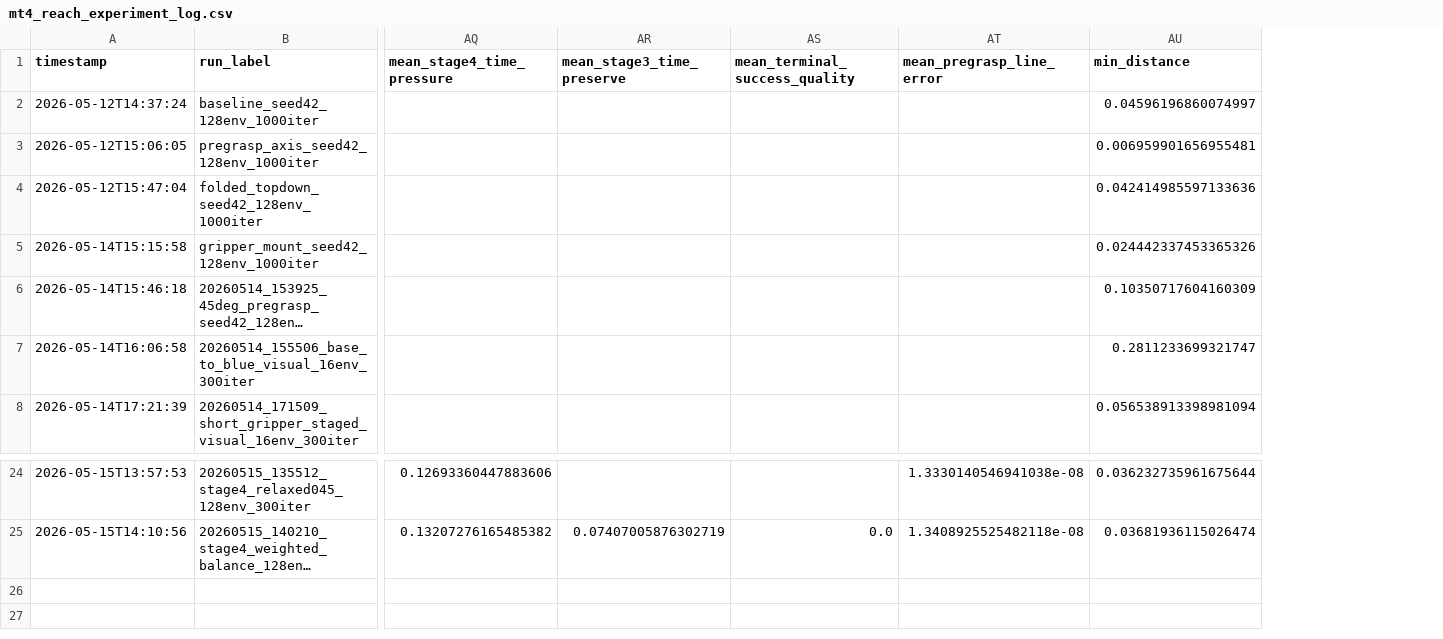
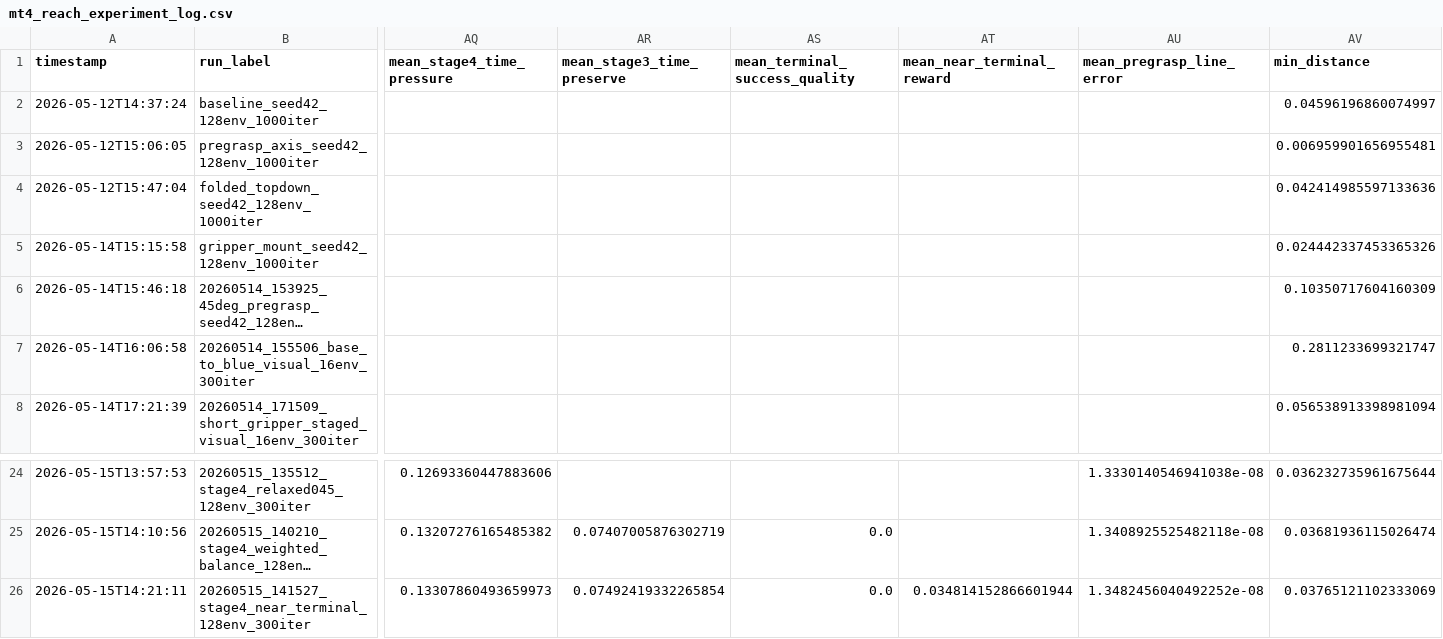
Before and after one commit to ndjrasp32/robotarm_student, a CSV file: experiments/mt4_reach_experiment_log.csv, drawn as a sheet; only a part is shown, gaps mark what is left out; long unchanged cells end in …; rows hold the shown columns only; the diff names each change by its address in the sheet, - before the commit and + after, or states it on an @@ line.

Commit message:
Add near-terminal stage4 reward experiment

```diff
--- a/experiments/mt4_reach_experiment_log.csv
+++ b/experiments/mt4_reach_experiment_log.csv
+column AT (mean_near_terminal_reward), empty
+row 26: 2026-05-15T14:21:11 | 20260515_141527_stage4_near_terminal_128env_300iter | 0.13307860493659973 | 0.07492419332265854 | 0.0 | 0.034814152866601944 | 1.3482456040492252e-08 | 0.03765121102333069
```
Also changed, not shown: 26 other files.
